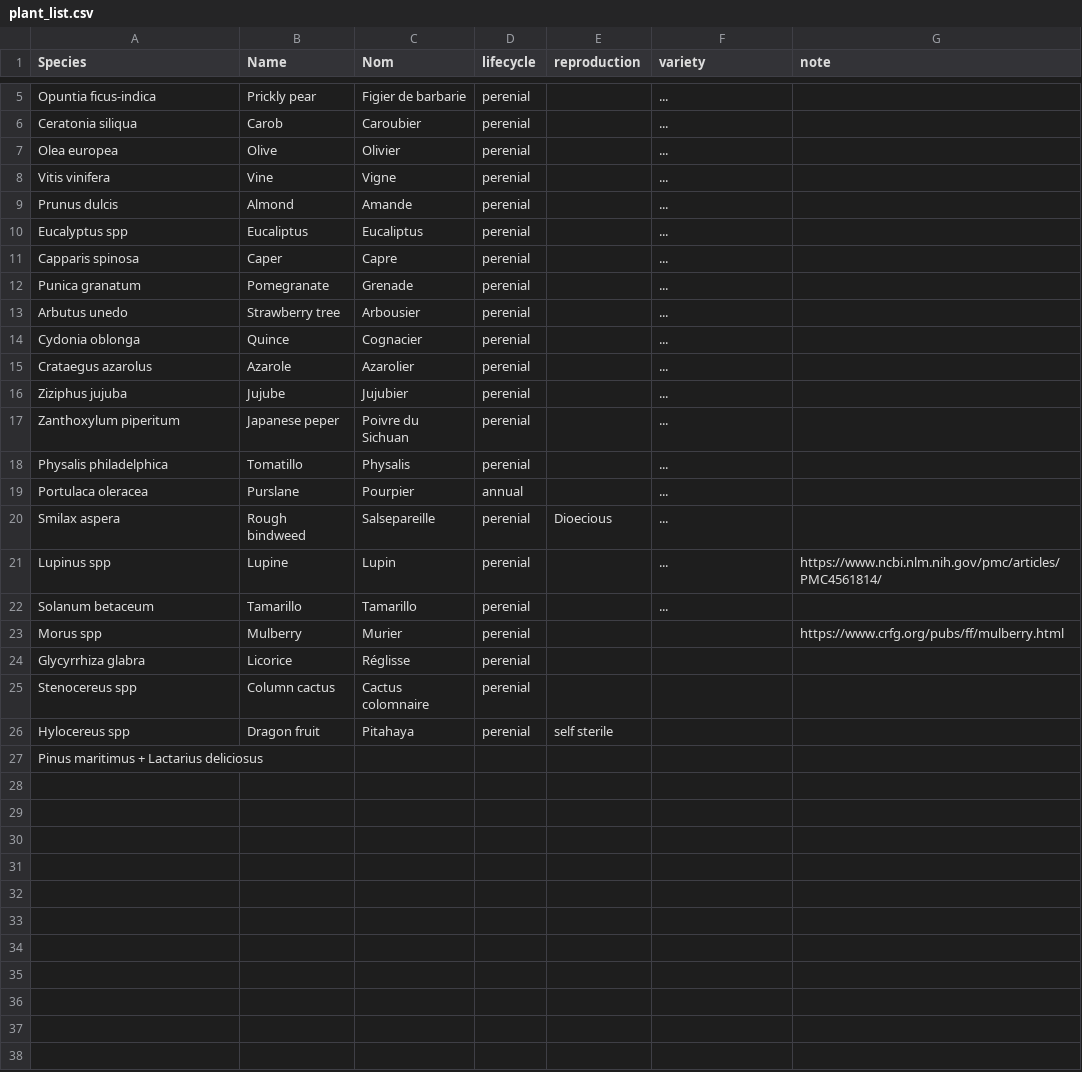
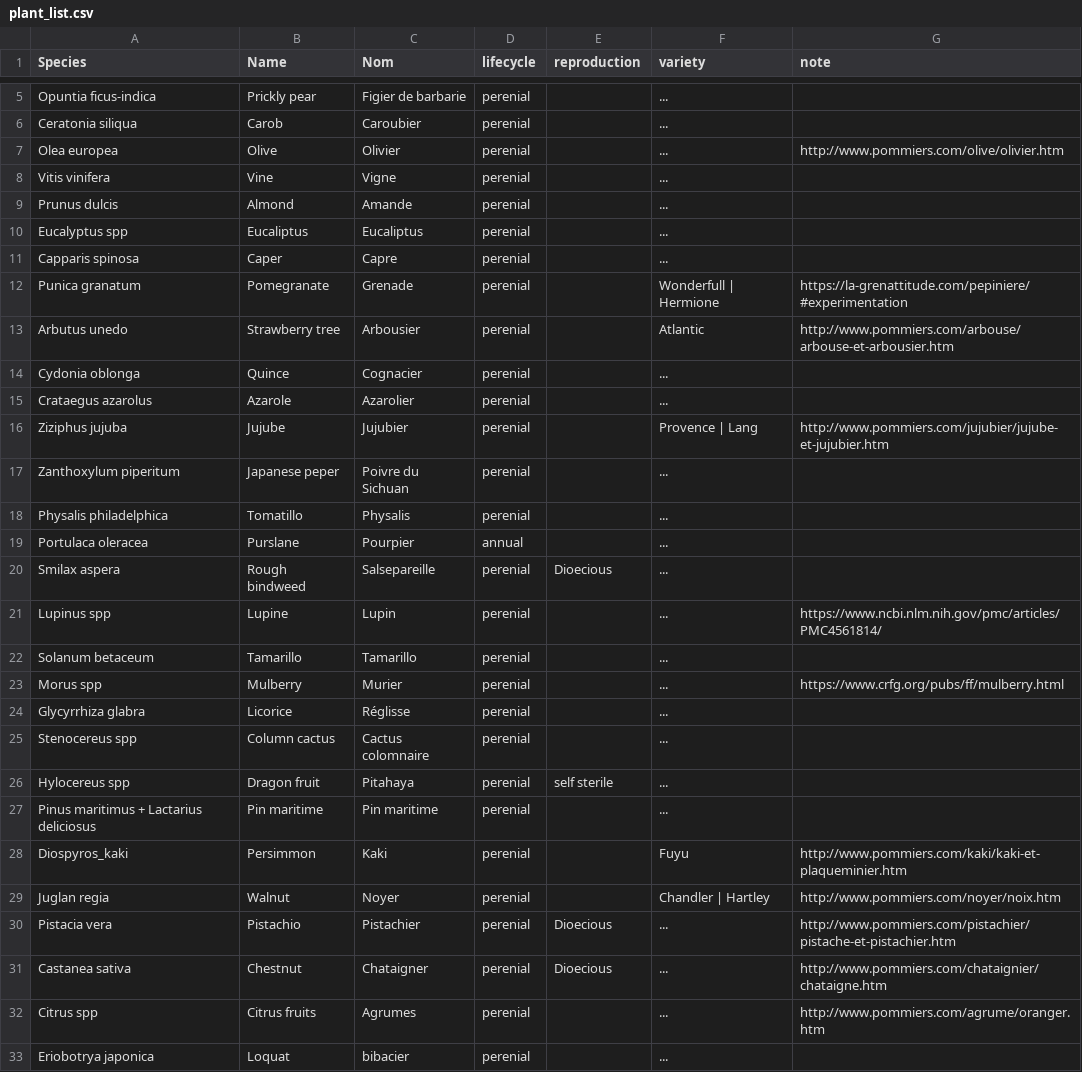
Before and after one commit to qgeissmann/casot, a CSV file: plant_list.csv, drawn as a sheet; only a part is shown, gaps mark what is left out.

Commit message:
Update plant_list.csv

```diff
--- a/plant_list.csv
+++ b/plant_list.csv
@@ -6,3 +6,3 @@ Opuntia ficus-indica,Prickly pear,Figier de barbarie,perenial,,...,
 Ceratonia siliqua,Carob,Caroubier,perenial,,...,
-Olea europea,Olive,Olivier,perenial,,...,
+Olea europea,Olive,Olivier,perenial,,...,http://www.pommiers.com/olive/olivier.htm
 Vitis vinifera,Vine,Vigne,perenial,,...,
@@ -11,7 +11,7 @@ Eucalyptus spp,Eucaliptus,Eucaliptus,perenial,,...,
 Capparis spinosa,Caper,Capre,perenial,,...,
-Punica granatum,Pomegranate,Grenade,perenial,,...,
-Arbutus unedo,Strawberry tree,Arbousier,perenial,,...,
+Punica granatum,Pomegranate,Grenade,perenial,,Wonderfull | Hermione,https://la-grenattitude.com/pepiniere/#experimentation
+Arbutus unedo,Strawberry tree,Arbousier,perenial,,Atlantic,http://www.pommiers.com/arbouse/arbouse-et-arbousier.htm
 Cydonia oblonga,Quince,Cognacier,perenial,,...,
 Crataegus azarolus,Azarole,Azarolier,perenial,,...,
-Ziziphus jujuba,Jujube,Jujubier,perenial,,...,
+Ziziphus jujuba,Jujube,Jujubier,perenial,,Provence | Lang,http://www.pommiers.com/jujubier/jujube-et-jujubier.htm
 Zanthoxylum piperitum,Japanese peper,Poivre du Sichuan,perenial,,...,
@@ -22,6 +22,12 @@ Lupinus spp,Lupine,Lupin,perenial,,...,https://www.ncbi.nlm.nih.gov/pmc/articles
 Solanum betaceum,Tamarillo,Tamarillo,perenial,,...,
-Morus spp,Mulberry,Murier,perenial,,,https://www.crfg.org/pubs/ff/mulberry.html
-Glycyrrhiza glabra,Licorice,Réglisse,perenial,,,
-Stenocereus spp,Column cactus,Cactus colomnaire,perenial,,,
-Hylocereus spp,Dragon fruit,Pitahaya,perenial,self sterile,,
-Pinus maritimus + Lactarius deliciosus,,,,,,
+Morus spp,Mulberry,Murier,perenial,,...,https://www.crfg.org/pubs/ff/mulberry.html
+Glycyrrhiza glabra,Licorice,Réglisse,perenial,,...,
+Stenocereus spp,Column cactus,Cactus colomnaire,perenial,,...,
+Hylocereus spp,Dragon fruit,Pitahaya,perenial,self sterile,...,
+Pinus maritimus + Lactarius deliciosus,Pin maritime,Pin maritime,perenial,,...,
+Diospyros_kaki,Persimmon,Kaki,perenial,,Fuyu,http://www.pommiers.com/kaki/kaki-et-plaqueminier.htm
+Juglan regia,Walnut,Noyer,perenial,,Chandler | Hartley ,http://www.pommiers.com/noyer/noix.htm
+Pistacia vera,Pistachio ,Pistachier,perenial,Dioecious,...,http://www.pommiers.com/pistachier/pistache-et-pistachier.htm
+Castanea sativa,Chestnut,Chataigner,perenial,Dioecious,...,http://www.pommiers.com/chataignier/chataigne.htm
+Citrus spp,Citrus fruits,Agrumes,perenial,,...,http://www.pommiers.com/agrume/oranger.htm
+Eriobotrya japonica,Loquat,bibacier,perenial,,...,
```
